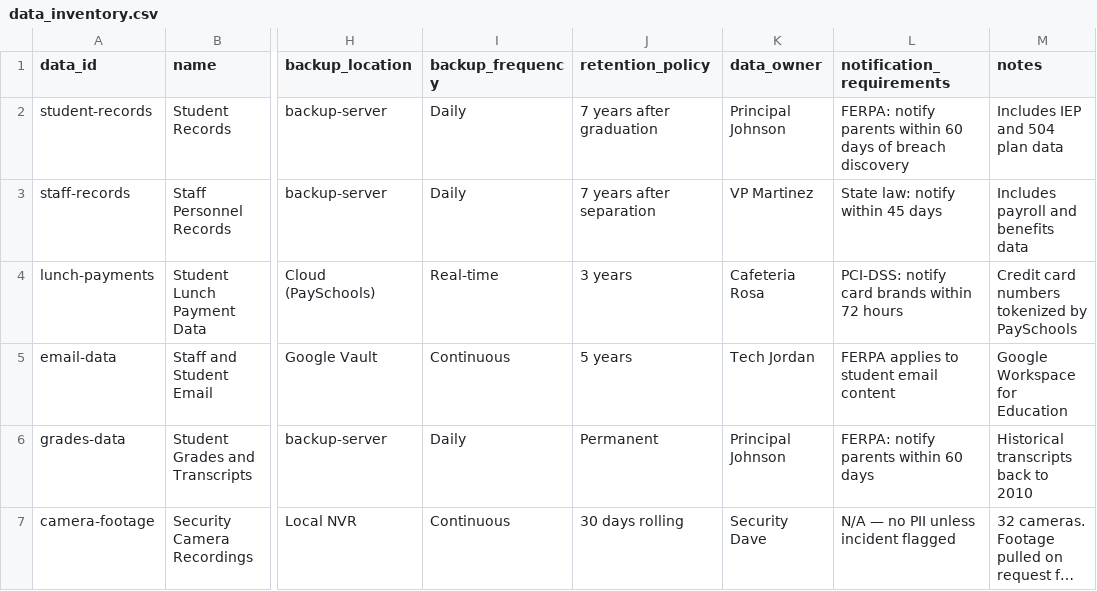
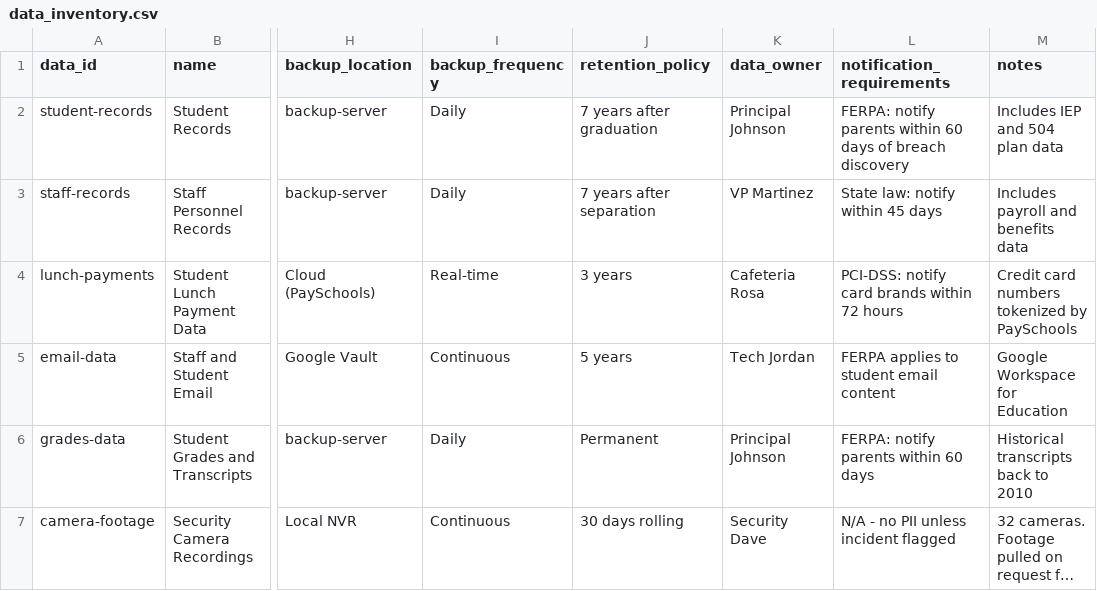
Before and after one commit to 4KInc/firstresponder-slack, a CSV file: templates/demo/data_inventory.csv, drawn as a sheet; only a part is shown, gaps mark what is left out; long unchanged cells end in …; the diff names each change by its address in the sheet, - before the commit and + after, or states it on an @@ line.

```diff
--- a/templates/demo/data_inventory.csv
+++ b/templates/demo/data_inventory.csv
-L7 (notification_requirements): N/A — no PII unless incident flagged
+L7 (notification_requirements): N/A - no PII unless incident flagged
```
Also changed, not shown: templates/demo/continuity_plans.csv, templates/demo/hazmat_locations.csv, 6 other files.
